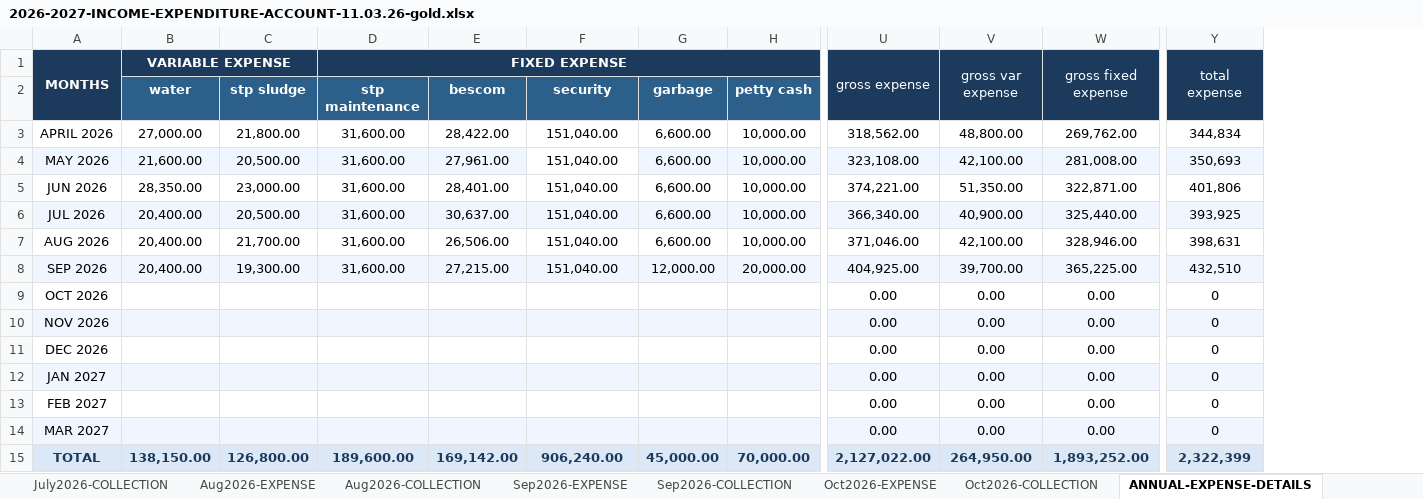
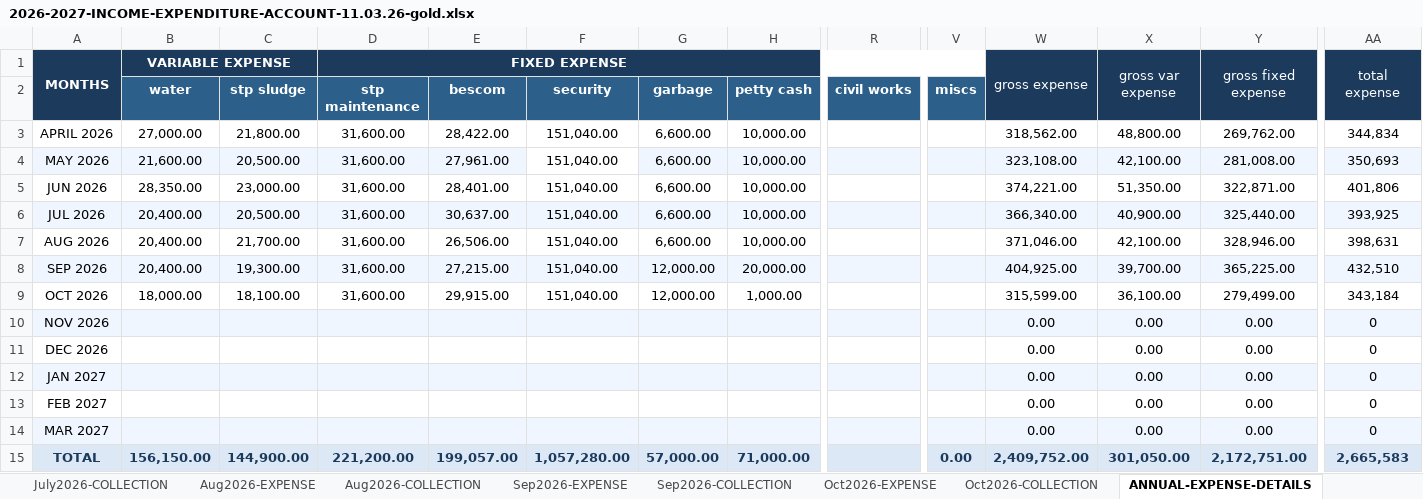
Before and after one commit to manapristine/manapristine, an Excel workbook: db/accounts/2026-2027-INCOME-EXPENDITURE-ACCOUNT-11.03.26-gold.xlsx, sheet ANNUAL-EXPENSE-DETAILS, drawn as a sheet; only a part is shown, gaps mark what is left out; values as stored, in another font and other column widths than the file's, no borders; charts and pictures not drawn; removed rows and columns are numbered as before the commit, all else as after; rows hold the shown columns only; the diff covers the shown part only; the diff names each change by its address in the sheet, - before the commit and + after, or states it on an @@ line.

```diff
--- a/db/accounts/2026-2027-INCOME-EXPENDITURE-ACCOUNT-11.03.26-gold.xlsx (sheet ANNUAL-EXPENSE-DETAILS)
+++ b/db/accounts/2026-2027-INCOME-EXPENDITURE-ACCOUNT-11.03.26-gold.xlsx (sheet ANNUAL-EXPENSE-DETAILS)
+column R (civil works), empty
+column V (miscs), row 15: 0.00
-row 9: OCT 2026 |  |  |  |  |  |  |  | 0.00 | 0.00 | 0.00 | 0
+row 9: OCT 2026 | 18,000.00 | 18,100.00 | 31,600.00 | 29,915.00 | 151,040.00 | 12,000.00 | 1,000.00 |  |  | 315,599.00 | 36,100.00 | 279,499.00 | 343,184
-B15 (water): 138,150.00
+B15 (water): 156,150.00
-C15 (stp sludge): 126,800.00
+C15 (stp sludge): 144,900.00
-D15 (stp maintenance): 189,600.00
+D15 (stp maintenance): 221,200.00
-E15 (bescom): 169,142.00
+E15 (bescom): 199,057.00
-F15 (security): 906,240.00
+F15 (security): 1,057,280.00
-G15 (garbage): 45,000.00
+G15 (garbage): 57,000.00
-H15 (petty cash): 70,000.00
+H15 (petty cash): 71,000.00
-W15: 2,127,022.00
+W15: 2,409,752.00
-X15: 264,950.00
+X15: 301,050.00
-Y15: 1,893,252.00
+Y15: 2,172,751.00
-AA15: 2,322,399
+AA15: 2,665,583
```
Also changed, not shown: 8 edited cells elsewhere in this sheet, sheet INCOME-EXPENSE-CYCLES, sheet Oct2026-EXPENSE, formulas that keep their value, charts or pictures, 7 other files.
